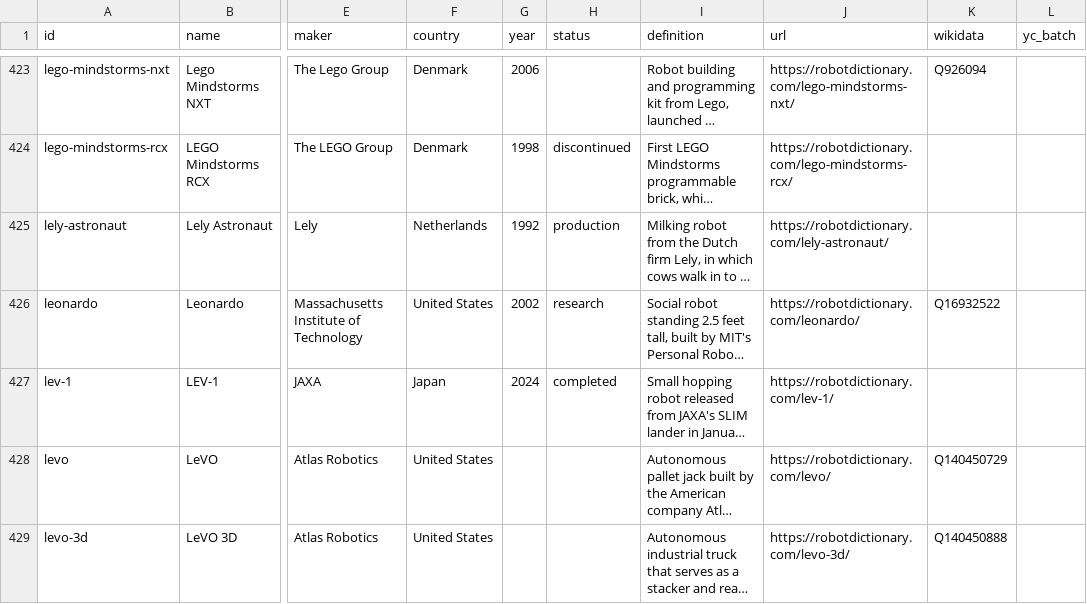
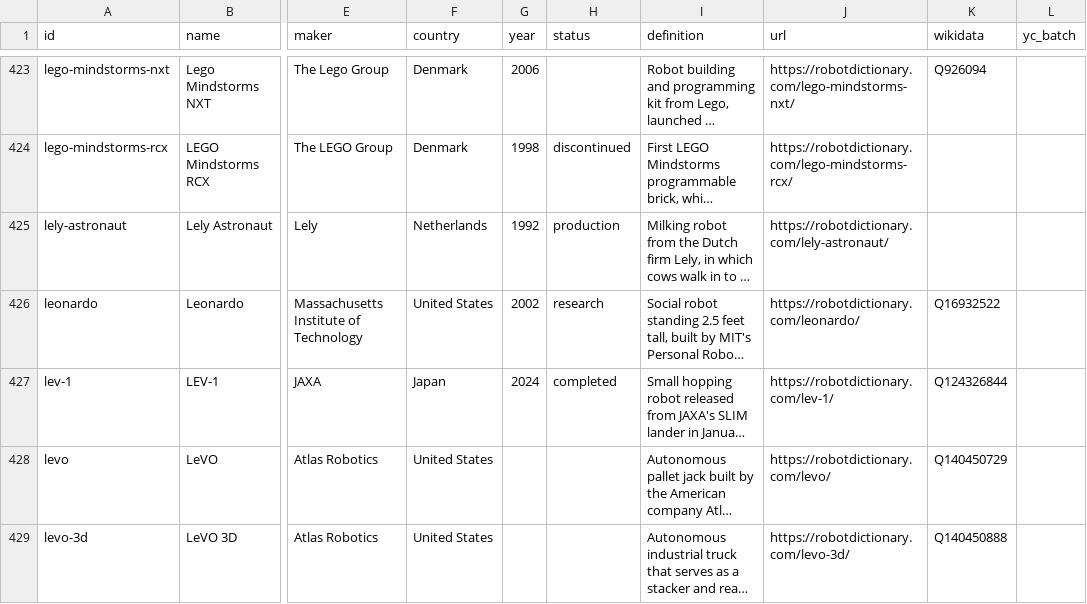
Before and after one commit to onatcakici/robotdictionary, a CSV file: data/robots.csv, drawn as a sheet; only a part is shown, gaps mark what is left out; long unchanged cells end in …; the diff names each change by its address in the sheet, - before the commit and + after, or states it on an @@ line.

```diff
--- a/data/robots.csv
+++ b/data/robots.csv
-K427 (wikidata): (empty)
+K427 (wikidata): Q124326844
```
Also changed, not shown: 7 other files.
